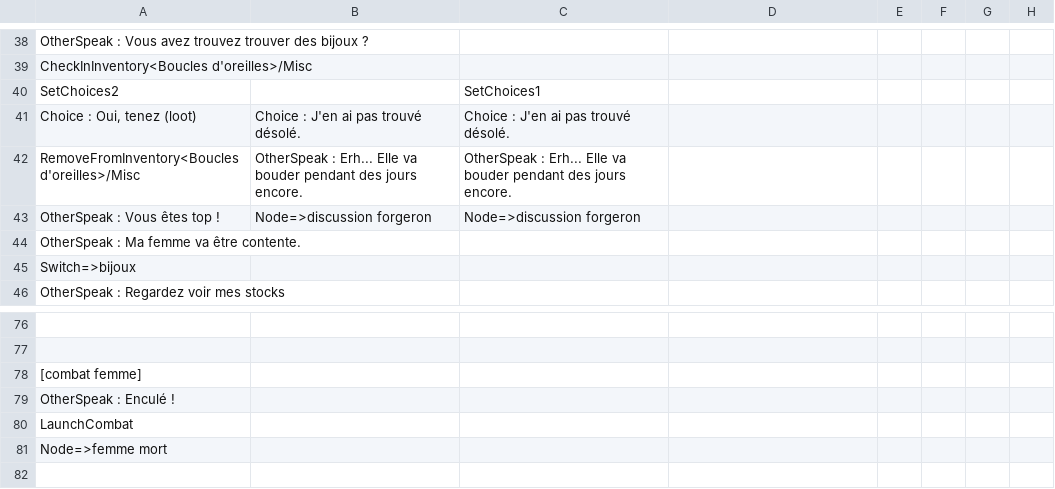
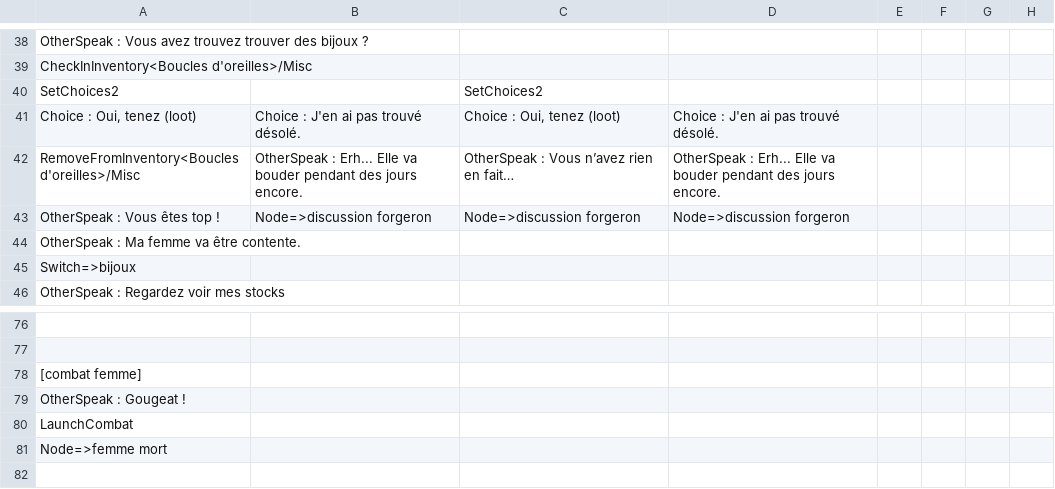
Before and after one commit to Gabylone/Bobby-Duck, a CSV file: Bobby Dick/Assets/Resources/Stories/CSVs/IslandStories/Forgeron.csv, drawn as a sheet; only a part is shown, gaps mark what is left out; the diff names each change by its address in the sheet, - before the commit and + after, or states it on an @@ line.

```diff
--- a/Bobby Dick/Assets/Resources/Stories/CSVs/IslandStories/Forgeron.csv
+++ b/Bobby Dick/Assets/Resources/Stories/CSVs/IslandStories/Forgeron.csv
-C40: SetChoices1
+C40: SetChoices2
-C41: Choice : J'en ai pas trouvé désolé.
+C41: Choice : Oui, tenez (loot)
-D41: (empty)
+D41: Choice : J'en ai pas trouvé désolé.
-C42: OtherSpeak : Erh... Elle va bouder pendant des jours encore.
+C42: OtherSpeak : Vous n’avez rien en fait…
-D42: (empty)
+D42: OtherSpeak : Erh... Elle va bouder pendant des jours encore.
-D43: (empty)
+D43: Node=>discussion forgeron
-A79: OtherSpeak : Enculé !
+A79: OtherSpeak : Gougeat !
```
Also changed, not shown: Bobby Dick/Assets/Resources/Stories/CSVs/IslandStories/Casino.csv, Bobby Dick/Assets/Resources/Stories/CSVs/IslandStories/Ferme.csv, 46 other files.
